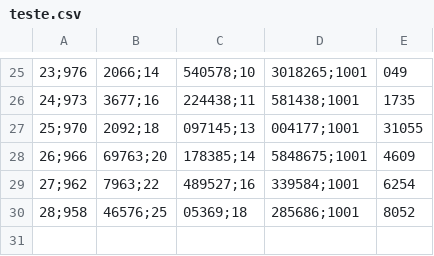
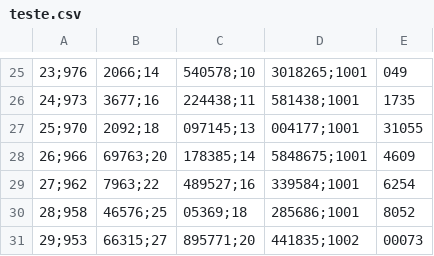
Before and after one commit to PureNimble/ISEP-LAPR1, a CSV file: src/teste.csv, drawn as a sheet; only a part is shown, gaps mark what is left out; the diff names each change by its address in the sheet, - before the commit and + after, or states it on an @@ line.

```diff
--- a/src/teste.csv
+++ b/src/teste.csv
+row 31: 29;953 | 66315;27 | 895771;20 | 441835;1002 | 00073
```
Also changed, not shown: 1 other file.
